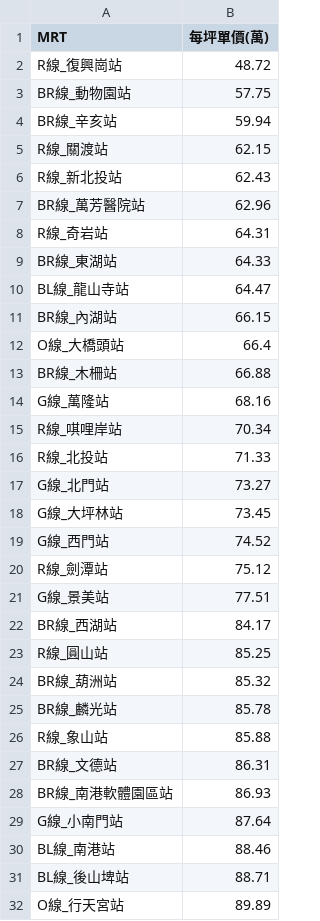
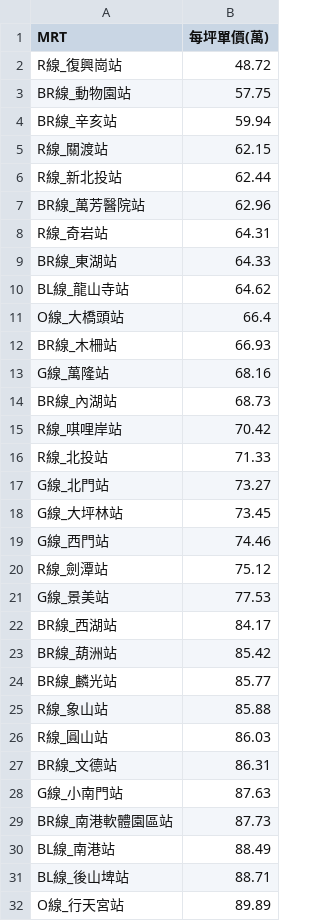
Before and after one commit to SSP6258/house_app, a CSV file: house_data/database/MRT_ave.csv, drawn as a sheet; only a part is shown; the diff covers the shown part only.

```diff
--- a/house_data/database/MRT_ave.csv
+++ b/house_data/database/MRT_ave.csv
@@ -5,3 +5,3 @@ BR線_辛亥站,59.94
 R線_關渡站,62.15
-R線_新北投站,62.43
+R線_新北投站,62.44
 BR線_萬芳醫院站,62.96
@@ -9,8 +9,8 @@ R線_奇岩站,64.31
 BR線_東湖站,64.33
-BL線_龍山寺站,64.47
-BR線_內湖站,66.15
+BL線_龍山寺站,64.62
 O線_大橋頭站,66.4
-BR線_木柵站,66.88
+BR線_木柵站,66.93
 G線_萬隆站,68.16
-R線_唭哩岸站,70.34
+BR線_內湖站,68.73
+R線_唭哩岸站,70.42
 R線_北投站,71.33
@@ -18,14 +18,14 @@ G線_北門站,73.27
 G線_大坪林站,73.45
-G線_西門站,74.52
+G線_西門站,74.46
 R線_劍潭站,75.12
-G線_景美站,77.51
+G線_景美站,77.53
 BR線_西湖站,84.17
-R線_圓山站,85.25
-BR線_葫洲站,85.32
-BR線_麟光站,85.78
+BR線_葫洲站,85.42
+BR線_麟光站,85.77
 R線_象山站,85.88
+R線_圓山站,86.03
 BR線_文德站,86.31
-BR線_南港軟體園區站,86.93
-G線_小南門站,87.64
-BL線_南港站,88.46
+G線_小南門站,87.63
+BR線_南港軟體園區站,87.73
+BL線_南港站,88.49
 BL線_後山埤站,88.71
```
Also changed, not shown: 5 added rows, 4 removed rows and 9 edited cells elsewhere in this file, house_data/database/DIST_ave.csv, house_data/database/SKU_ave.csv.
